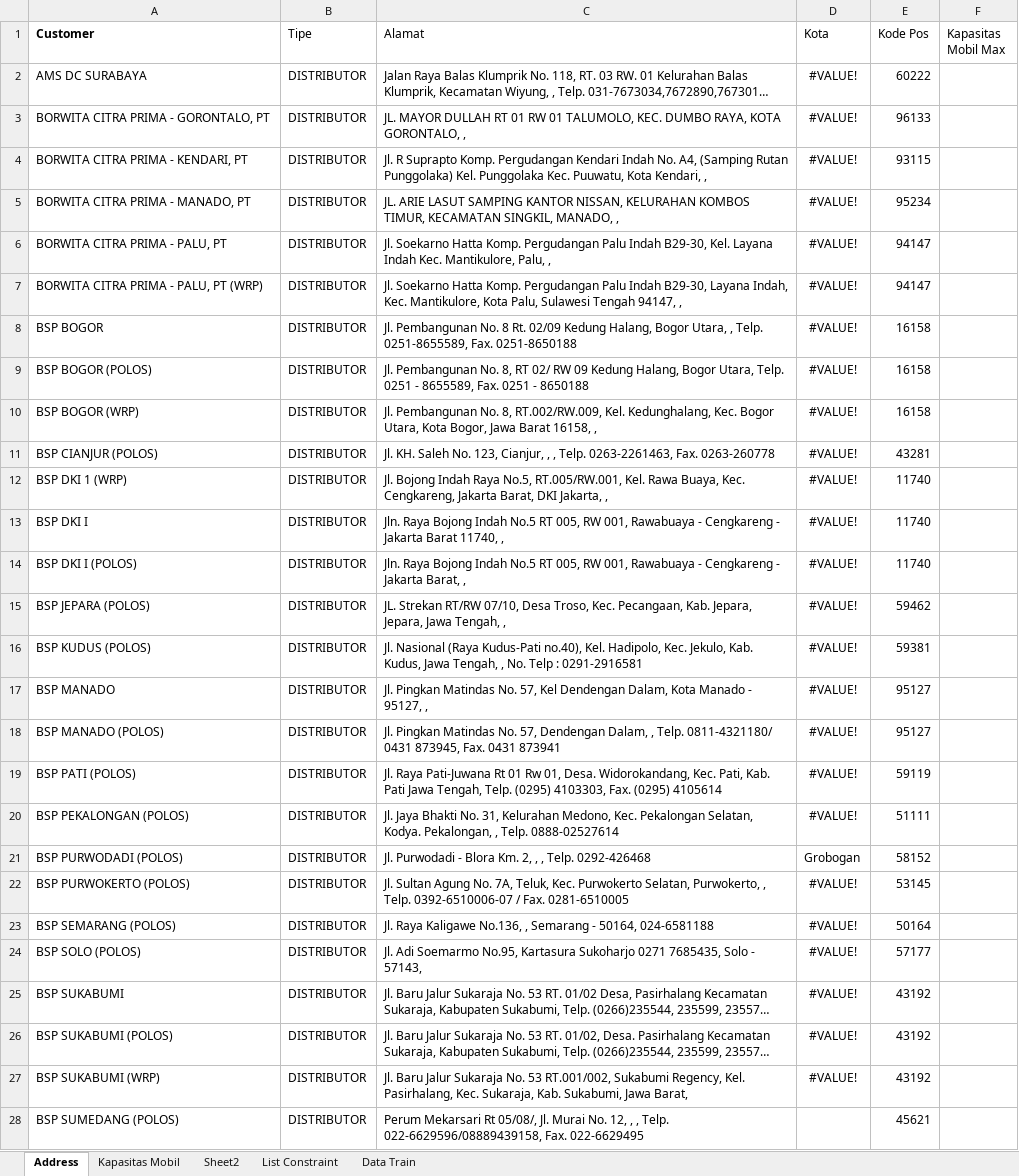
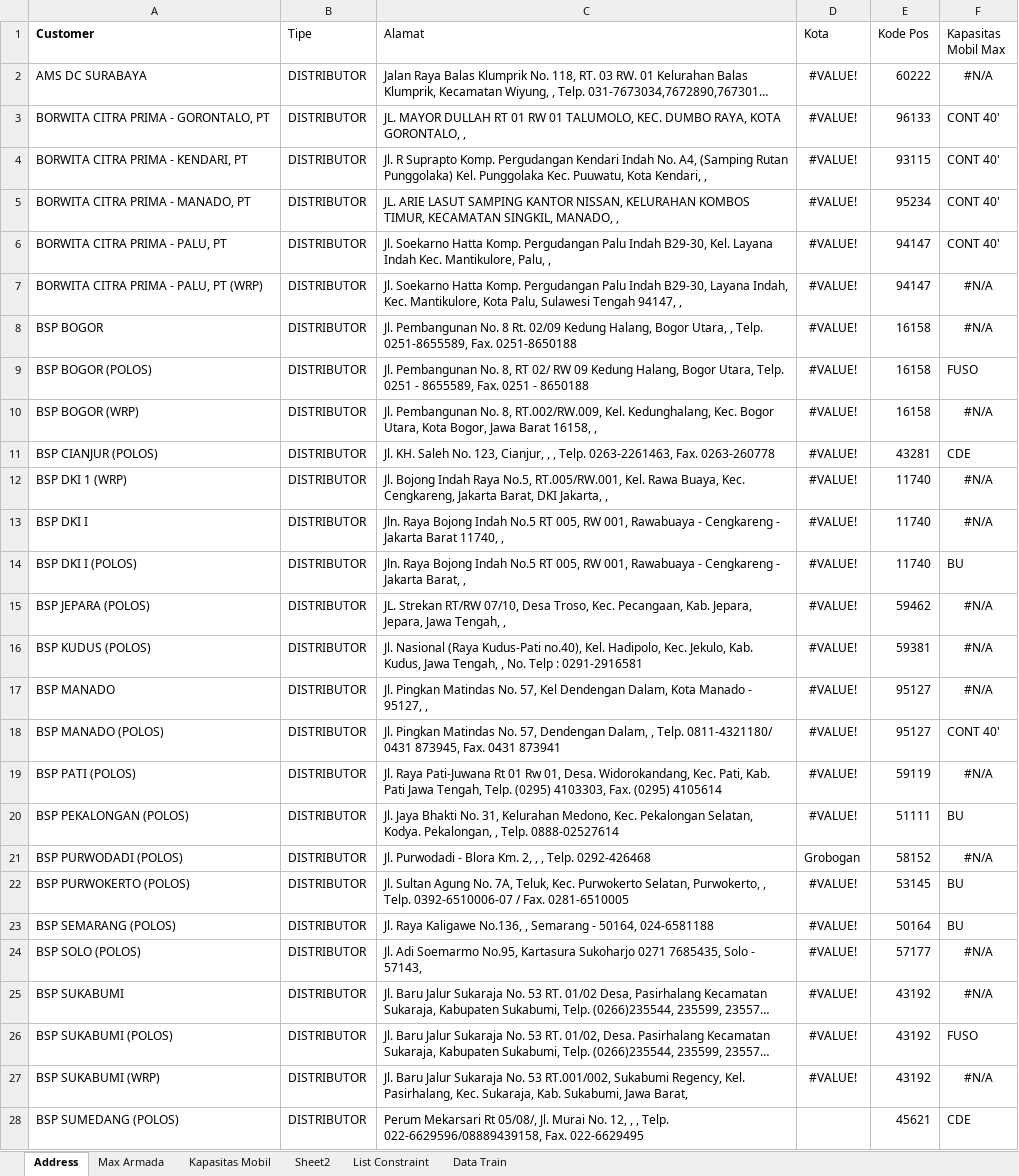
Before and after one commit to ikanx101/NTOP, an Excel workbook: Persiapan/Raw Data/Routing Explore.xlsx, sheet Address, drawn as a sheet; only a part is shown; long unchanged cells end in …; values as stored, in another font and other column widths than the file's, no borders; the diff covers the shown part only; the diff names each change by its address in the sheet, - before the commit and + after, or states it on an @@ line.

```diff
--- a/Persiapan/Raw Data/Routing Explore.xlsx (sheet Address)
+++ b/Persiapan/Raw Data/Routing Explore.xlsx (sheet Address)
+sheet tab: Max Armada
-F2 (Kapasitas Mobil Max): (empty)
+F2 (Kapasitas Mobil Max): #N/A
-F3:F6 (Kapasitas Mobil Max): (empty)
+F3:F6 (Kapasitas Mobil Max): CONT 40'
-F7:F8 (Kapasitas Mobil Max): (empty)
+F7:F8 (Kapasitas Mobil Max): #N/A
-F9 (Kapasitas Mobil Max): (empty)
+F9 (Kapasitas Mobil Max): FUSO
-F10 (Kapasitas Mobil Max): (empty)
+F10 (Kapasitas Mobil Max): #N/A
-F11 (Kapasitas Mobil Max): (empty)
+F11 (Kapasitas Mobil Max): CDE
-F12:F13 (Kapasitas Mobil Max): (empty)
+F12:F13 (Kapasitas Mobil Max): #N/A
-F14 (Kapasitas Mobil Max): (empty)
+F14 (Kapasitas Mobil Max): BU
-F15:F17 (Kapasitas Mobil Max): (empty)
+F15:F17 (Kapasitas Mobil Max): #N/A
-F18 (Kapasitas Mobil Max): (empty)
+F18 (Kapasitas Mobil Max): CONT 40'
-F19 (Kapasitas Mobil Max): (empty)
+F19 (Kapasitas Mobil Max): #N/A
-F20 (Kapasitas Mobil Max): (empty)
+F20 (Kapasitas Mobil Max): BU
-F21 (Kapasitas Mobil Max): (empty)
+F21 (Kapasitas Mobil Max): #N/A
-F22:F23 (Kapasitas Mobil Max): (empty)
+F22:F23 (Kapasitas Mobil Max): BU
-F24:F25 (Kapasitas Mobil Max): (empty)
+F24:F25 (Kapasitas Mobil Max): #N/A
-F26 (Kapasitas Mobil Max): (empty)
+F26 (Kapasitas Mobil Max): FUSO
-F27 (Kapasitas Mobil Max): (empty)
+F27 (Kapasitas Mobil Max): #N/A
-F28 (Kapasitas Mobil Max): (empty)
+F28 (Kapasitas Mobil Max): CDE
```
Also changed, not shown: 298 edited cells elsewhere in this sheet, formulas that keep their value, 6 other files.
